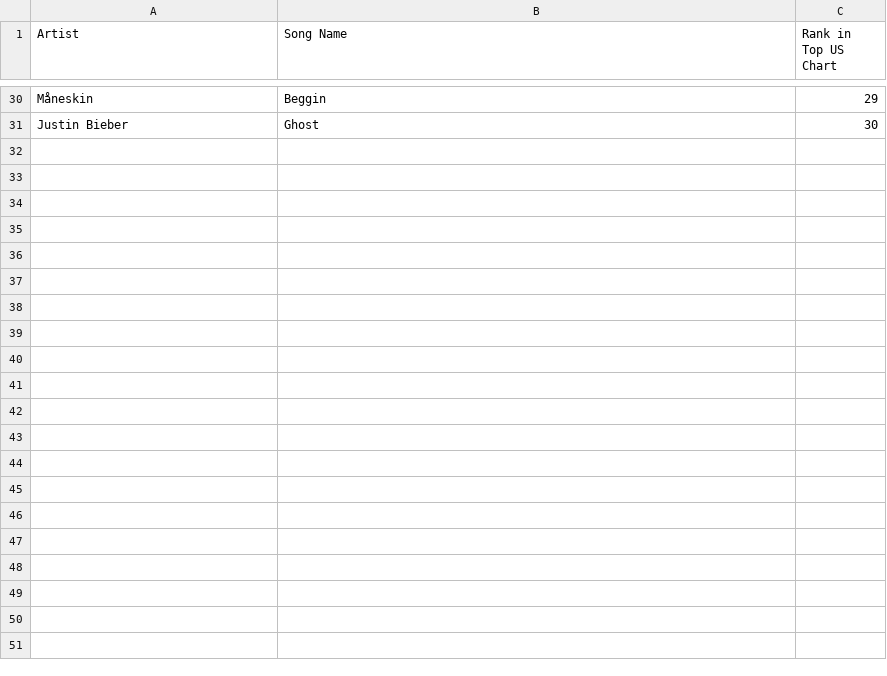
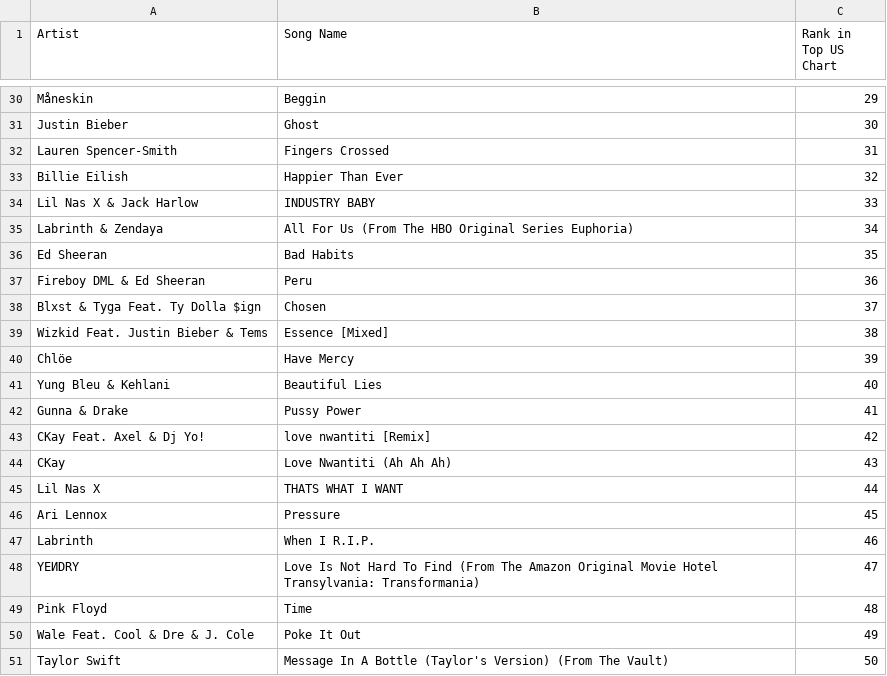
Before and after one commit to zacharyywong/zacharywong2023, a CSV file: AtlanticRecords/IntermediateDataFrames/USTopSongs.csv, drawn as a sheet; only a part is shown, gaps mark what is left out; the diff names each change by its address in the sheet, - before the commit and + after, or states it on an @@ line.

```diff
--- a/AtlanticRecords/IntermediateDataFrames/USTopSongs.csv
+++ b/AtlanticRecords/IntermediateDataFrames/USTopSongs.csv
+row 32: Lauren Spencer-Smith | Fingers Crossed | 31
+row 33: Billie Eilish | Happier Than Ever | 32
+row 34: Lil Nas X & Jack Harlow | INDUSTRY BABY | 33
+row 35: Labrinth & Zendaya | All For Us (From The HBO Original Series Euphoria) | 34
+row 36: Ed Sheeran | Bad Habits | 35
+row 37: Fireboy DML & Ed Sheeran | Peru | 36
+row 38: Blxst & Tyga Feat. Ty Dolla $ign | Chosen | 37
+row 39: Wizkid Feat. Justin Bieber & Tems | Essence [Mixed] | 38
+row 40: Chlöe | Have Mercy | 39
+row 41: Yung Bleu & Kehlani | Beautiful Lies | 40
+row 42: Gunna & Drake | Pussy Power | 41
+row 43: CKay Feat. Axel & Dj Yo! | love nwantiti [Remix] | 42
+row 44: CKay | Love Nwantiti (Ah Ah Ah) | 43
+row 45: Lil Nas X | THATS WHAT I WANT | 44
+row 46: Ari Lennox | Pressure | 45
+row 47: Labrinth | When I R.I.P. | 46
+row 48: YEИDRY | Love Is Not Hard To Find (From The Amazon Original Movie Hotel Transylvania: Transformania) | 47
+row 49: Pink Floyd | Time | 48
+row 50: Wale Feat. Cool & Dre & J. Cole | Poke It Out | 49
+row 51: Taylor Swift | Message In A Bottle (Taylor's Version) (From The Vault) | 50
```
Also changed, not shown: AtlanticRecords/Top5ImportantSongs.csv, 5 other files.
